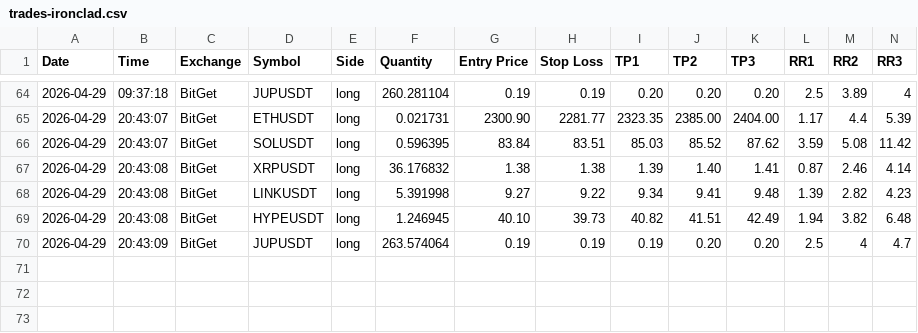
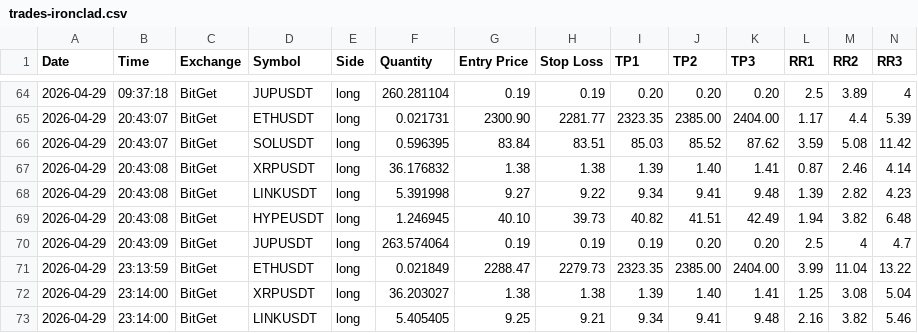
Before and after one commit to ballikov-lgtm/BotTrading, a CSV file: trades-ironclad.csv, drawn as a sheet; only a part is shown, gaps mark what is left out; rows hold the shown columns only; the diff names each change by its address in the sheet, - before the commit and + after, or states it on an @@ line.

```diff
--- a/trades-ironclad.csv
+++ b/trades-ironclad.csv
+row 71: 2026-04-29 | 23:13:59 | BitGet | ETHUSDT | long | 0.021849 | 2288.47 | 2279.73 | 2323.35 | 2385.00 | 2404.00 | 3.99 | 11.04 | 13.22
+row 72: 2026-04-29 | 23:14:00 | BitGet | XRPUSDT | long | 36.203027 | 1.38 | 1.38 | 1.39 | 1.40 | 1.41 | 1.25 | 3.08 | 5.04
+row 73: 2026-04-29 | 23:14:00 | BitGet | LINKUSDT | long | 5.405405 | 9.25 | 9.21 | 9.34 | 9.41 | 9.48 | 2.16 | 3.82 | 5.46
```
Also changed, not shown: 2 other files.
